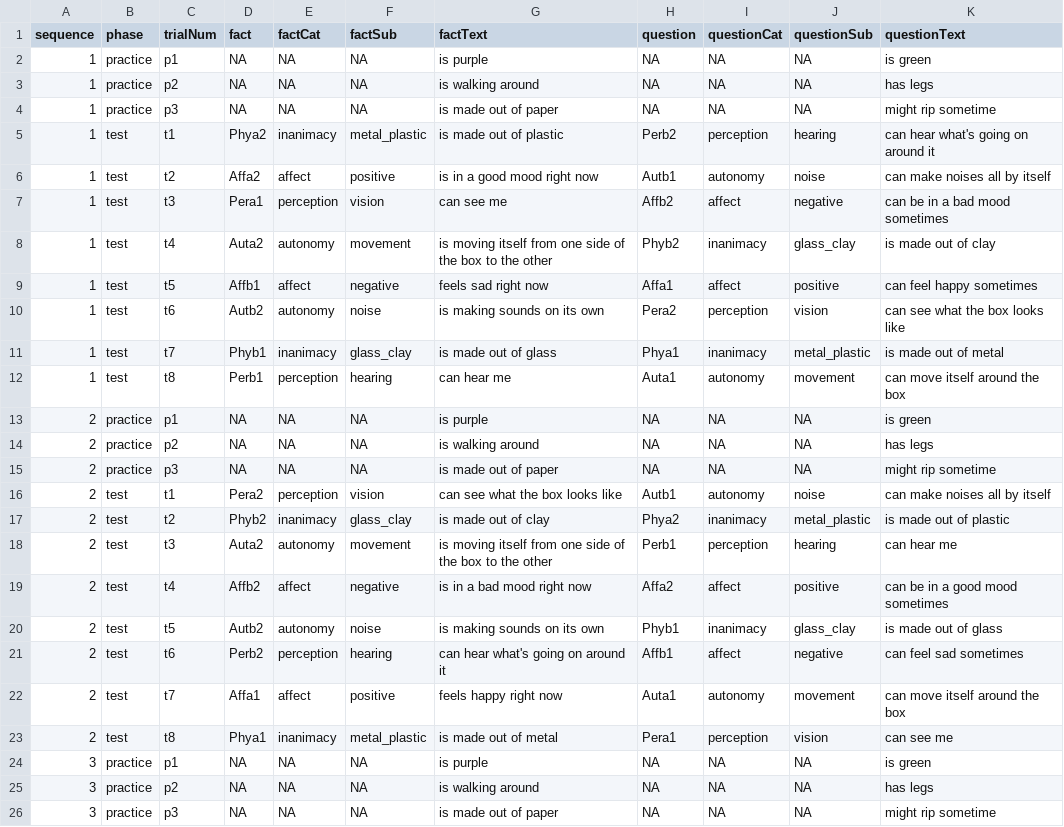
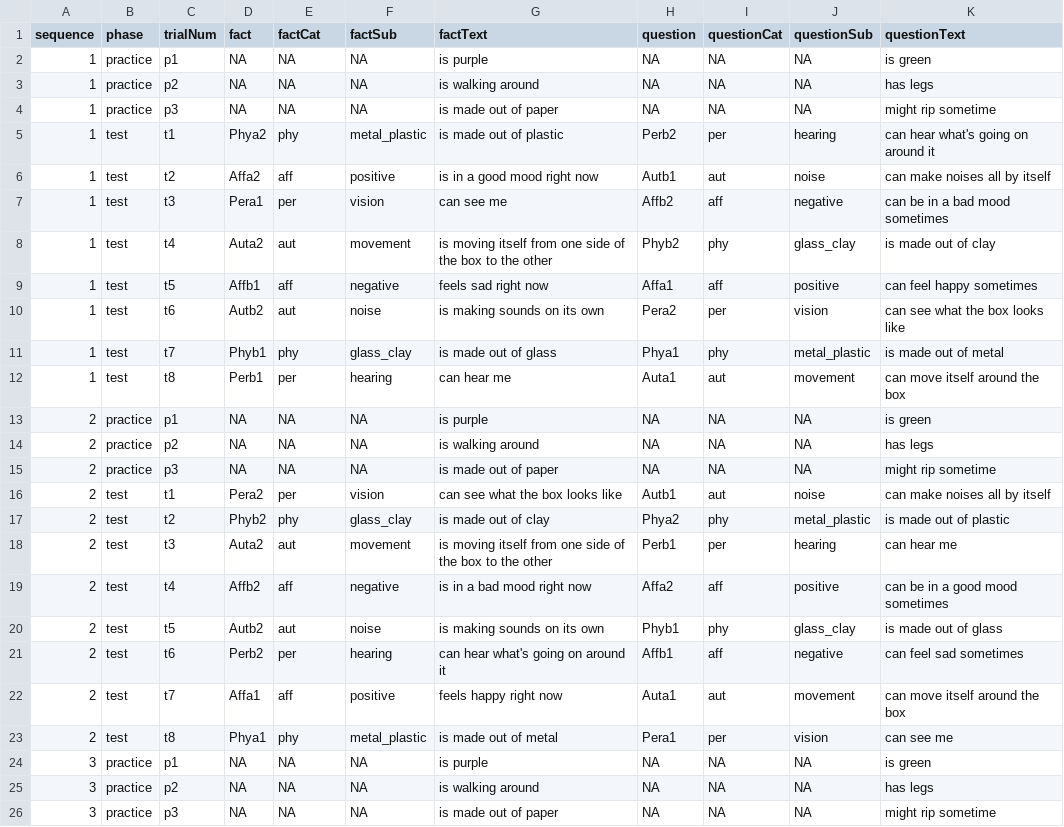
Before and after one commit to kgweisman/b2b-k_new, a CSV file: design/cb1.csv, drawn as a sheet; only a part is shown; the diff covers the shown part only.

```diff
--- a/design/cb1.csv
+++ b/design/cb1.csv
@@ -4,10 +4,10 @@ sequence,phase,trialNum,fact,factCat,factSub,factText,question,questionCat,quest
 1,practice,p3,NA,NA,NA,is made out of paper,NA,NA,NA,might rip sometime
-1,test,t1,Phya2,inanimacy,metal_plastic,is made out of plastic,Perb2,perception,hearing,can hear what's going on around it
-1,test,t2,Affa2,affect,positive,is in a good mood right now,Autb1,autonomy,noise,can make noises all by itself
-1,test,t3,Pera1,perception,vision,can see me,Affb2,affect,negative,can be in a bad mood sometimes
-1,test,t4,Auta2,autonomy,movement,is moving itself from one side of the box to the other,Phyb2,inanimacy,glass_clay,is made out of clay
-1,test,t5,Affb1,affect,negative,feels sad right now,Affa1,affect,positive,can feel happy sometimes
-1,test,t6,Autb2,autonomy,noise,is making sounds on its own,Pera2,perception,vision,can see what the box looks like
-1,test,t7,Phyb1,inanimacy,glass_clay,is made out of glass,Phya1,inanimacy,metal_plastic,is made out of metal
-1,test,t8,Perb1,perception,hearing,can hear me,Auta1,autonomy,movement,can move itself around the box
+1,test,t1,Phya2,phy,metal_plastic,is made out of plastic,Perb2,per,hearing,can hear what's going on around it
+1,test,t2,Affa2,aff,positive,is in a good mood right now,Autb1,aut,noise,can make noises all by itself
+1,test,t3,Pera1,per,vision,can see me,Affb2,aff,negative,can be in a bad mood sometimes
+1,test,t4,Auta2,aut,movement,is moving itself from one side of the box to the other,Phyb2,phy,glass_clay,is made out of clay
+1,test,t5,Affb1,aff,negative,feels sad right now,Affa1,aff,positive,can feel happy sometimes
+1,test,t6,Autb2,aut,noise,is making sounds on its own,Pera2,per,vision,can see what the box looks like
+1,test,t7,Phyb1,phy,glass_clay,is made out of glass,Phya1,phy,metal_plastic,is made out of metal
+1,test,t8,Perb1,per,hearing,can hear me,Auta1,aut,movement,can move itself around the box
 2,practice,p1,NA,NA,NA,is purple,NA,NA,NA,is green
@@ -15,10 +15,10 @@ sequence,phase,trialNum,fact,factCat,factSub,factText,question,questionCat,quest
 2,practice,p3,NA,NA,NA,is made out of paper,NA,NA,NA,might rip sometime
-2,test,t1,Pera2,perception,vision,can see what the box looks like,Autb1,autonomy,noise,can make noises all by itself
-2,test,t2,Phyb2,inanimacy,glass_clay,is made out of clay,Phya2,inanimacy,metal_plastic,is made out of plastic
-2,test,t3,Auta2,autonomy,movement,is moving itself from one side of the box to the other,Perb1,perception,hearing,can hear me
-2,test,t4,Affb2,affect,negative,is in a bad mood right now,Affa2,affect,positive,can be in a good mood sometimes
-2,test,t5,Autb2,autonomy,noise,is making sounds on its own,Phyb1,inanimacy,glass_clay,is made out of glass
-2,test,t6,Perb2,perception,hearing,can hear what's going on around it,Affb1,affect,negative,can feel sad sometimes
-2,test,t7,Affa1,affect,positive,feels happy right now,Auta1,autonomy,movement,can move itself around the box
-2,test,t8,Phya1,inanimacy,metal_plastic,is made out of metal,Pera1,perception,vision,can see me
+2,test,t1,Pera2,per,vision,can see what the box looks like,Autb1,aut,noise,can make noises all by itself
+2,test,t2,Phyb2,phy,glass_clay,is made out of clay,Phya2,phy,metal_plastic,is made out of plastic
+2,test,t3,Auta2,aut,movement,is moving itself from one side of the box to the other,Perb1,per,hearing,can hear me
+2,test,t4,Affb2,aff,negative,is in a bad mood right now,Affa2,aff,positive,can be in a good mood sometimes
+2,test,t5,Autb2,aut,noise,is making sounds on its own,Phyb1,phy,glass_clay,is made out of glass
+2,test,t6,Perb2,per,hearing,can hear what's going on around it,Affb1,aff,negative,can feel sad sometimes
+2,test,t7,Affa1,aff,positive,feels happy right now,Auta1,aut,movement,can move itself around the box
+2,test,t8,Phya1,phy,metal_plastic,is made out of metal,Pera1,per,vision,can see me
 3,practice,p1,NA,NA,NA,is purple,NA,NA,NA,is green
```
Also changed, not shown: 96 edited cells elsewhere in this file, data/anonymized/b2b-k_adults-randomized_subidList.csv, design/cb2.csv, 4 other files.
